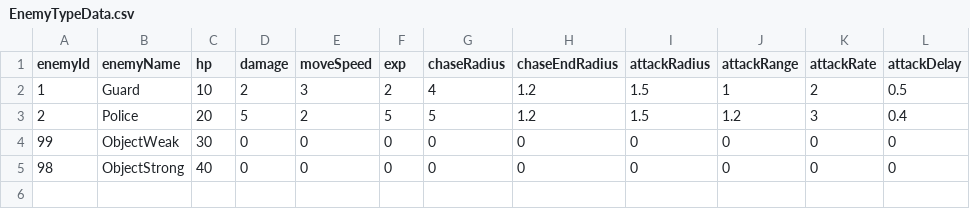
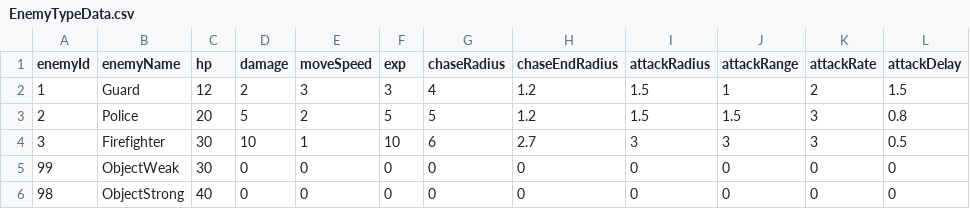
Before and after one commit to oliveryau/firesystems, a CSV file: Ithas/Assets/Text Assets/EnemyTypeData.csv, drawn as a sheet.

Commit message:
minor fixes
-exp lvlup reset is accurate instead of reset to 0
- adjusted exp values for enemy

```diff
--- a/Ithas/Assets/Text Assets/EnemyTypeData.csv
+++ b/Ithas/Assets/Text Assets/EnemyTypeData.csv
@@ -1,4 +1,5 @@
 enemyId,enemyName,hp,damage,moveSpeed,exp,chaseRadius,chaseEndRadius,attackRadius,attackRange,attackRate,attackDelay
-1,Guard,10,2,3,2,4,1.2,1.5,1,2,0.5
-2,Police,20,5,2,5,5,1.2,1.5,1.2,3,0.4
+1,Guard,12,2,3,3,4,1.2,1.5,1,2,1.5
+2,Police,20,5,2,5,5,1.2,1.5,1.5,3,0.8
+3,Firefighter,30,10,1,10,6,2.7,3,3,3,0.5
 99,ObjectWeak,30,0,0,0,0,0,0,0,0,0
```
Also changed, not shown: Ithas/Assets/Text Assets/LevelEnemyData.csv, 7 other files.
